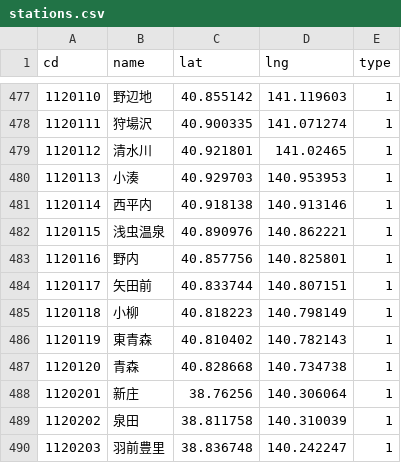
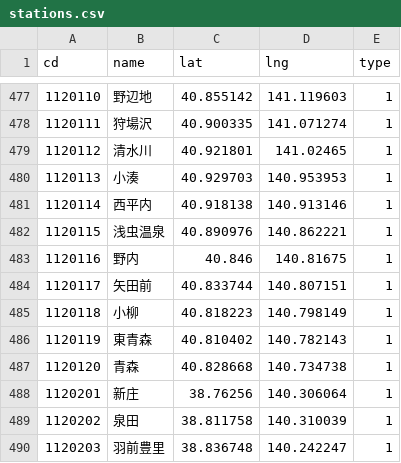
Before and after one commit to shinagaki/ekimemo-map, a CSV file: source/data/stations.csv, drawn as a sheet; only a part is shown, gaps mark what is left out.

Commit message:
Update stations.csv about nonai st. and Fix FAB compornent.

```diff
--- a/source/data/stations.csv
+++ b/source/data/stations.csv
@@ -482,3 +482,3 @@ cd,name,lat,lng,type
 1120115,浅虫温泉,40.890976,140.862221,1
-1120116,野内,40.857756,140.825801,1
+1120116,野内,40.846,140.81675,1
 1120117,矢田前,40.833744,140.807151,1
```
Also changed, not shown: 1 other file.
